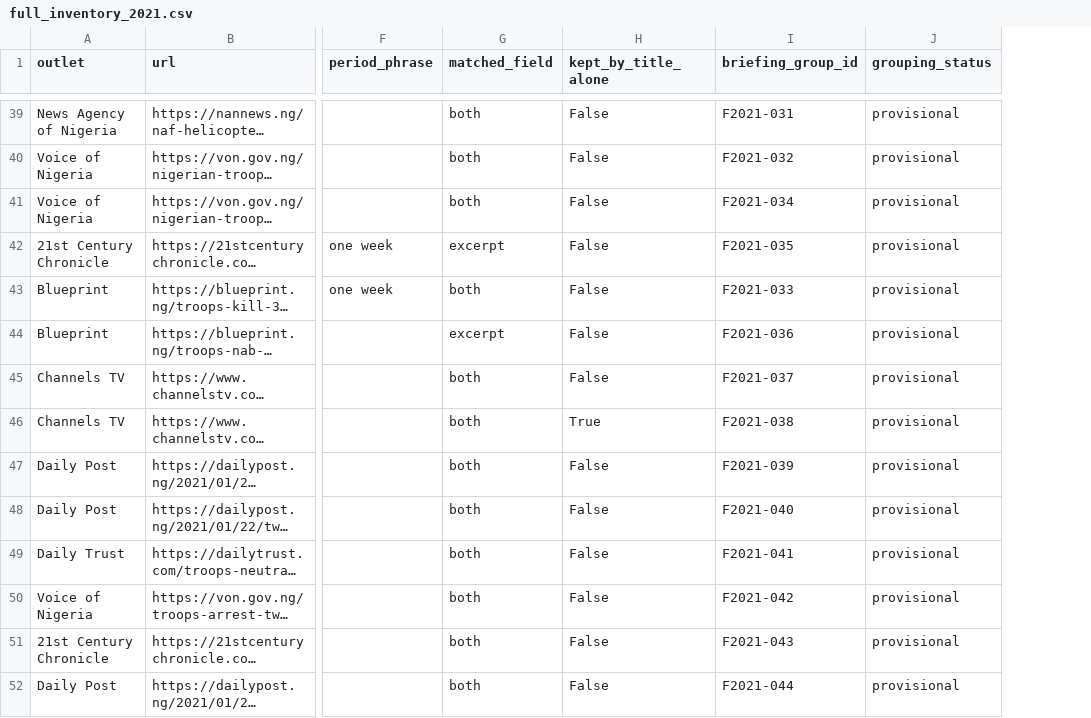
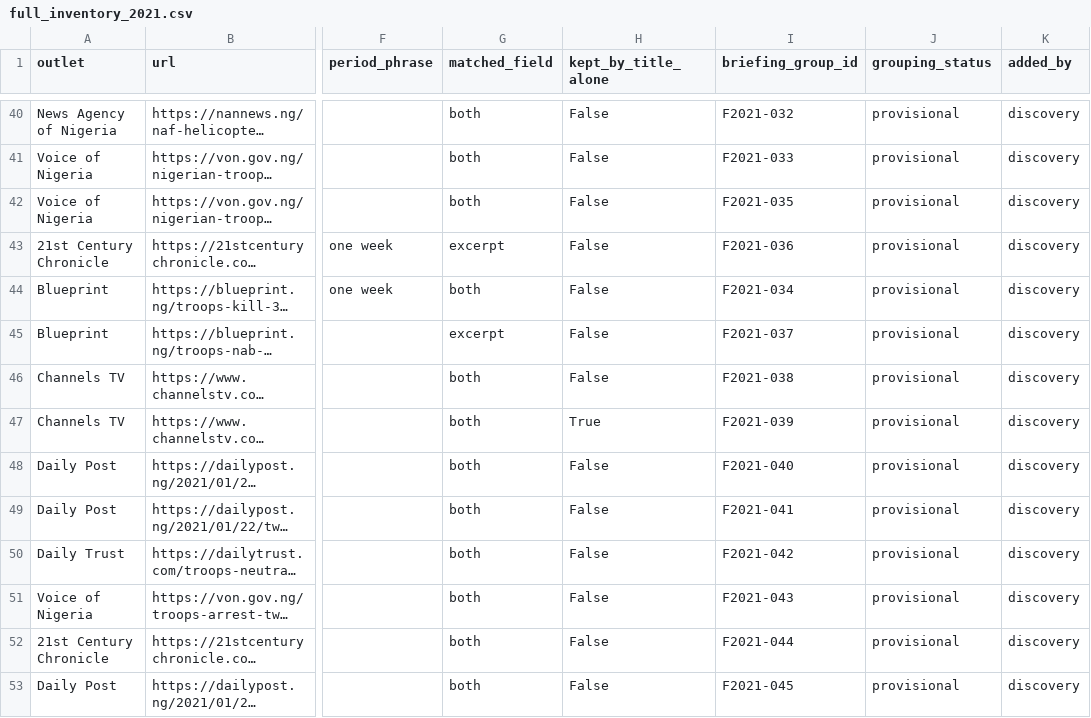
Before and after one commit to malikbadmus79-max/dhq-claims-scoreboard, a CSV file: outputs/tables/full_inventory_2021.csv, drawn as a sheet; only a part is shown, gaps mark what is left out; long unchanged cells end in …; addresses are those after the commit; the diff covers the shown part only; the diff names each change by its address in the sheet, - before the commit and + after, or states it on an @@ line.

```diff
--- a/outputs/tables/full_inventory_2021.csv
+++ b/outputs/tables/full_inventory_2021.csv
+column K (added_by), rows 40-53: all discovery
-I40 (briefing_group_id): F2021-031
+I40 (briefing_group_id): F2021-032
-I41 (briefing_group_id): F2021-032
+I41 (briefing_group_id): F2021-033
-I42 (briefing_group_id): F2021-034
+I42 (briefing_group_id): F2021-035
-I43 (briefing_group_id): F2021-035
+I43 (briefing_group_id): F2021-036
-I44 (briefing_group_id): F2021-033
+I44 (briefing_group_id): F2021-034
-I45 (briefing_group_id): F2021-036
+I45 (briefing_group_id): F2021-037
-I46 (briefing_group_id): F2021-037
+I46 (briefing_group_id): F2021-038
-I47 (briefing_group_id): F2021-038
+I47 (briefing_group_id): F2021-039
-I48 (briefing_group_id): F2021-039
+I48 (briefing_group_id): F2021-040
-I49 (briefing_group_id): F2021-040
+I49 (briefing_group_id): F2021-041
-I50 (briefing_group_id): F2021-041
+I50 (briefing_group_id): F2021-042
-I51 (briefing_group_id): F2021-042
+I51 (briefing_group_id): F2021-043
-I52 (briefing_group_id): F2021-043
+I52 (briefing_group_id): F2021-044
-I53 (briefing_group_id): F2021-044
+I53 (briefing_group_id): F2021-045
```
Also changed, not shown: 5 added rows and 130 edited cells elsewhere in this file, outputs/tables/full_inventory_2022.csv, outputs/tables/full_inventory_2023.csv, 15 other files.
